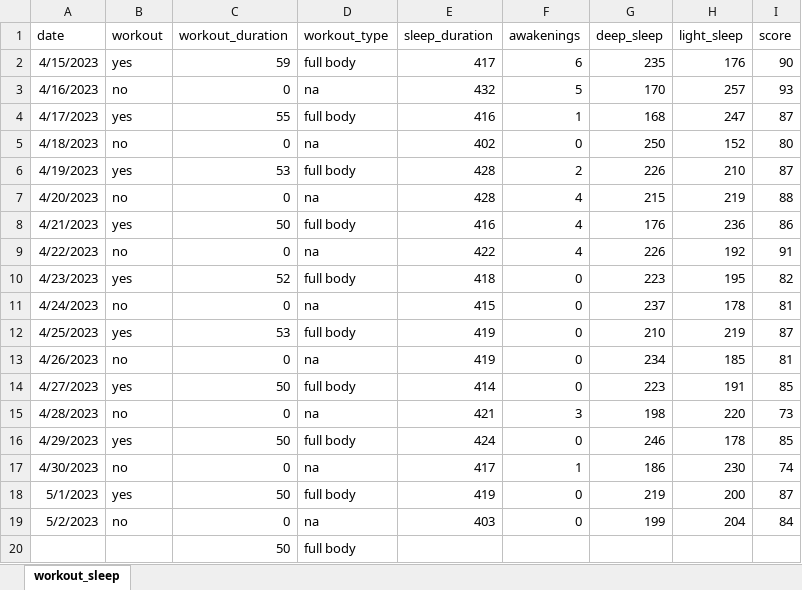
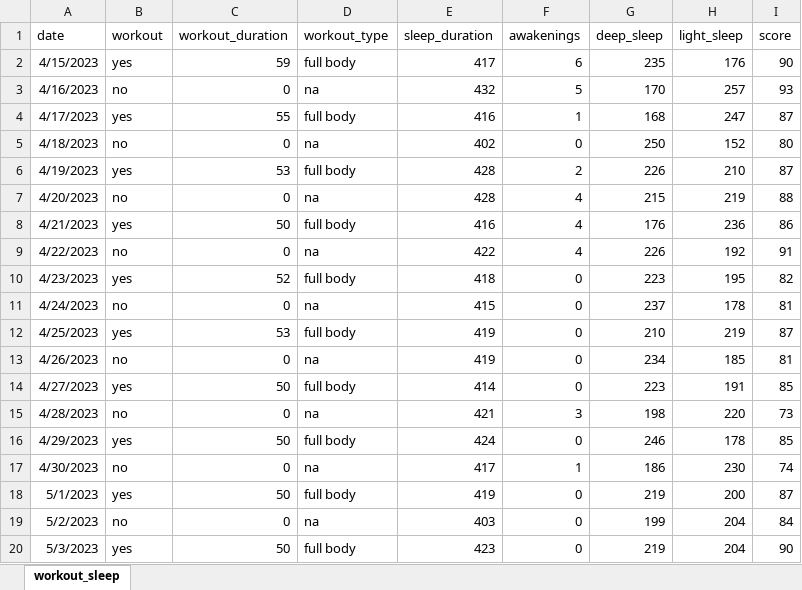
Before and after one commit to rkellazar/Sleep-and-Workout, an Excel workbook: data/workout_sleep_patterns.xlsx, sheet workout_sleep, drawn as a sheet; values as stored, in another font and other column widths than the file's, no borders; removed rows and columns are numbered as before the commit, all else as after; the diff names each change by its address in the sheet, - before the commit and + after, or states it on an @@ line.

Commit message:
adding data

```diff
--- a/data/workout_sleep_patterns.xlsx (sheet workout_sleep)
+++ b/data/workout_sleep_patterns.xlsx (sheet workout_sleep)
-row 20:  |  | 50 | full body
+row 20: 5/3/2023 | yes | 50 | full body | 423 | 0 | 219 | 204 | 90
```
